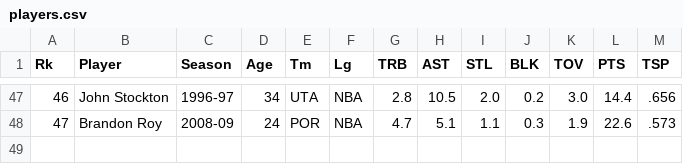
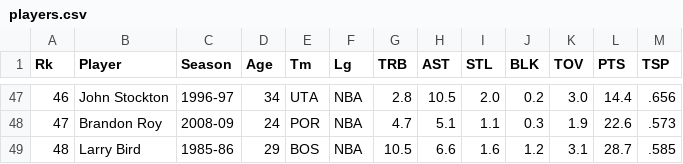
Before and after one commit to Spenceyb123/NBA-matchups, a CSV file: src/assets/players.csv, drawn as a sheet; only a part is shown, gaps mark what is left out.

Commit message:
All Players with images

```diff
--- a/src/assets/players.csv
+++ b/src/assets/players.csv
@@ -48 +48,2 @@ Rk,Player,Season,Age,Tm,Lg,TRB,AST,STL,BLK,TOV,PTS,TSP
 47,Brandon Roy,2008-09,24,POR,NBA,4.7,5.1,1.1,0.3,1.9,22.6,.573
+48,Larry Bird,1985-86,29,BOS,NBA,10.5,6.6,1.6,1.2,3.1,28.7,.585
```
Also changed, not shown: 48 other files.
